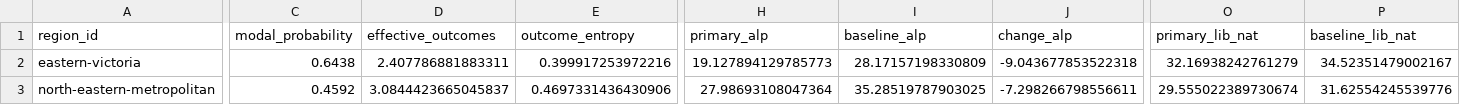
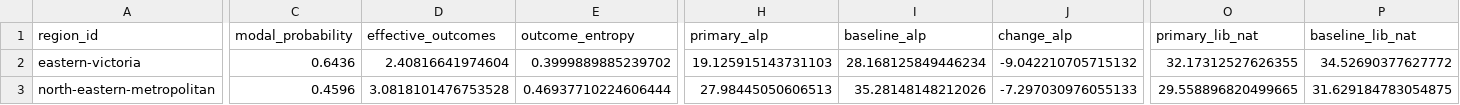
Before and after one commit to MusicOfScience/vic-election-2026, a CSV file: model/data/processed/experimental_forecast_2026_council_regions.csv, drawn as a sheet; only a part is shown, gaps mark what is left out; the diff covers the shown part only; the diff names each change by its address in the sheet, - before the commit and + after, or states it on an @@ line.

```diff
--- a/model/data/processed/experimental_forecast_2026_council_regions.csv
+++ b/model/data/processed/experimental_forecast_2026_council_regions.csv
-C2 (modal_probability): 0.6438
+C2 (modal_probability): 0.6436
-D2 (effective_outcomes): 2.407786881883311
+D2 (effective_outcomes): 2.40816641974604
-E2 (outcome_entropy): 0.399917253972216
+E2 (outcome_entropy): 0.3999889885239702
-H2 (primary_alp): 19.127894129785773
+H2 (primary_alp): 19.125915143731103
-I2 (baseline_alp): 28.17157198330809
+I2 (baseline_alp): 28.168125849446234
-J2 (change_alp): -9.043677853522318
+J2 (change_alp): -9.042210705715132
-O2 (primary_lib_nat): 32.16938242761279
+O2 (primary_lib_nat): 32.17312527626355
-P2 (baseline_lib_nat): 34.52351479002167
+P2 (baseline_lib_nat): 34.52690377627772
-C3 (modal_probability): 0.4592
+C3 (modal_probability): 0.4596
-D3 (effective_outcomes): 3.0844423665045837
+D3 (effective_outcomes): 3.0818101476753528
-E3 (outcome_entropy): 0.4697331436430906
+E3 (outcome_entropy): 0.46937710224606444
-H3 (primary_alp): 27.98693108047364
+H3 (primary_alp): 27.98445050606513
-I3 (baseline_alp): 35.28519787903025
+I3 (baseline_alp): 35.28148148212026
-J3 (change_alp): -7.298266798556611
+J3 (change_alp): -7.297030976055133
-O3 (primary_lib_nat): 29.555022389730674
+O3 (primary_lib_nat): 29.558896820499665
-P3 (baseline_lib_nat): 31.62554245539776
+P3 (baseline_lib_nat): 31.629184783054875
```
Also changed, not shown: 160 edited cells elsewhere in this file, model/data/processed/experimental_forecast_2026_chamber.csv, model/data/processed/experimental_forecast_2026_council.csv, 27 other files.
